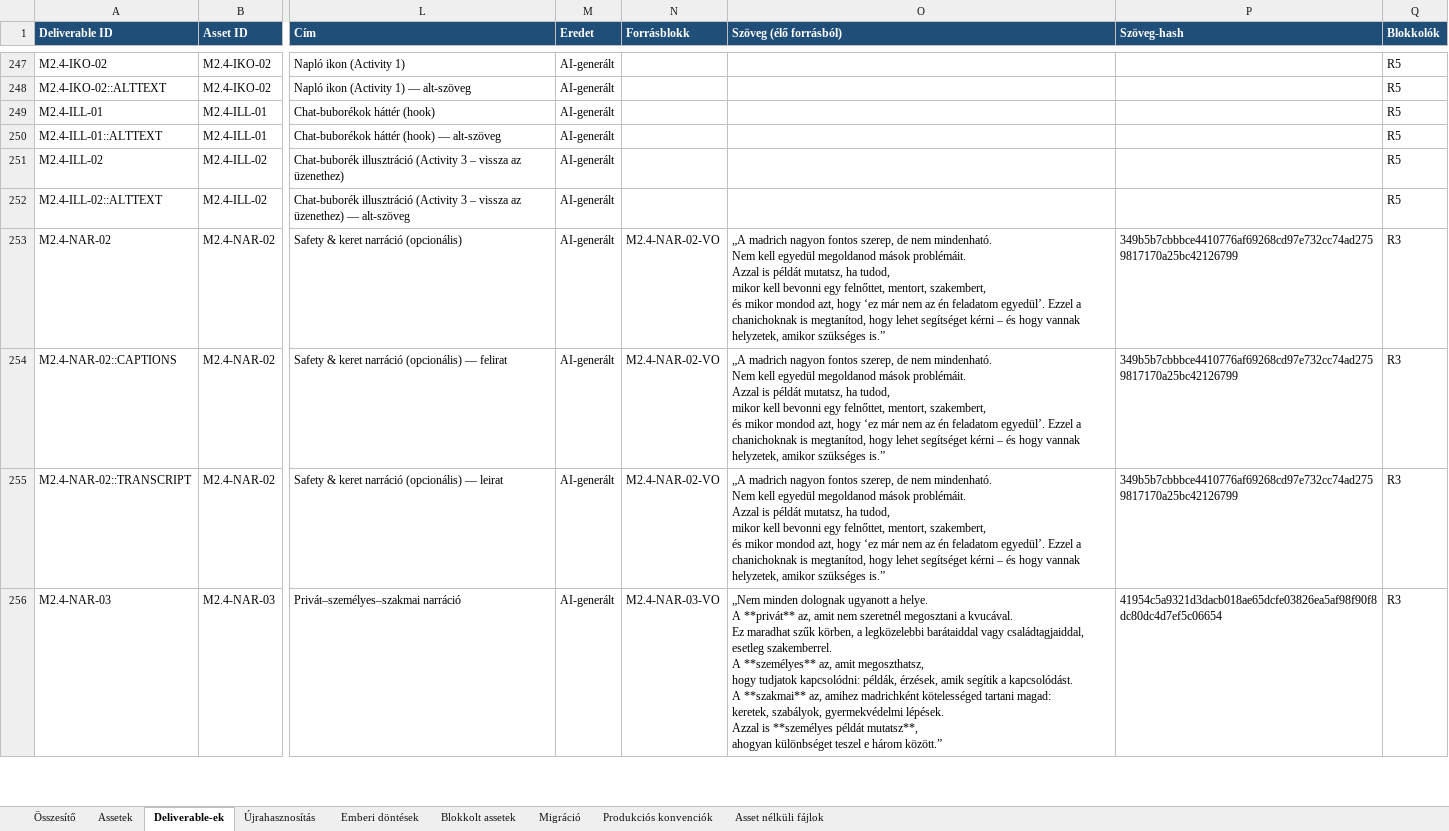
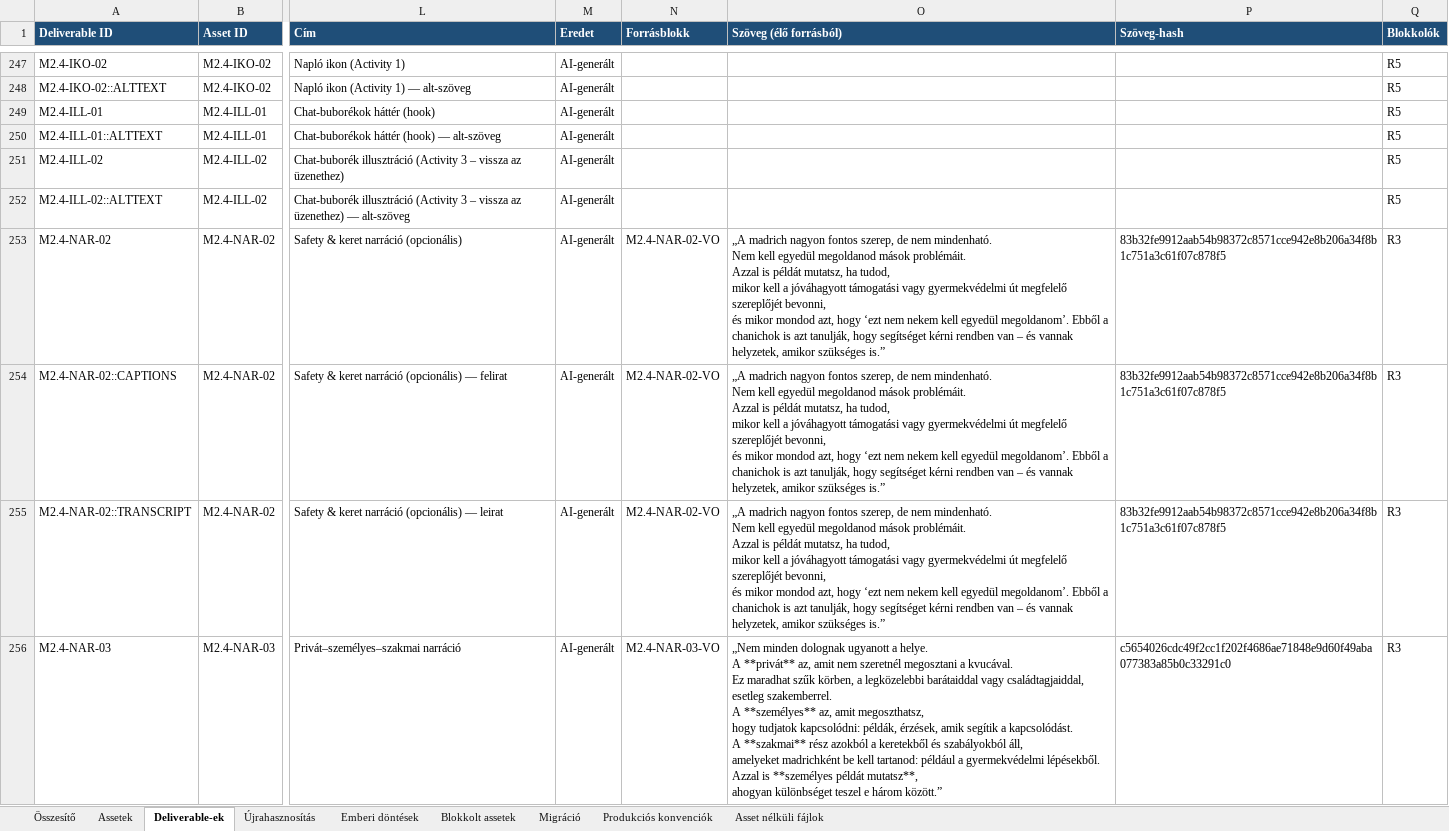
Before and after one commit to hasomerhacairhu/modszertani-kepzes, an Excel workbook: 02 Tervezet/Média-assetek/Média-asset regiszter.xlsx, sheet Deliverable-ek, drawn as a sheet; only a part is shown, gaps mark what is left out; values as stored, in another font and other column widths than the file's, no borders; ↵ is a line break in a cell; the diff covers the shown part only; the diff names each change by its address in the sheet, - before the commit and + after, or states it on an @@ line.

```diff
--- a/02 Tervezet/Média-assetek/Média-asset regiszter.xlsx (sheet Deliverable-ek)
+++ b/02 Tervezet/Média-assetek/Média-asset regiszter.xlsx (sheet Deliverable-ek)
-O253:O255 (Szöveg (élő forrásból)): …mikor kell bevonni egy felnőttet, mentort, szakembert, ↵ és mikor mondod azt, hogy ‘ez már nem az én feladatom egyedül’. Ezzel a chanichoknak is megtanítod, hogy lehet segítséget kérni – és hogy vannak helyzetek,…
+O253:O255 (Szöveg (élő forrásból)): …mikor kell a jóváhagyott támogatási vagy gyermekvédelmi út megfelelő szereplőjét bevonni, ↵ és mikor mondod azt, hogy ‘ezt nem nekem kell egyedül megoldanom’. Ebből a chanichok is azt tanulják, hogy segítséget kérni rendben van – és vannak helyzetek,…
-P253:P255 (Szöveg-hash): 349b5b7cbbbce4410776af69268cd97e732cc74ad2759817170a25bc42126799
+P253:P255 (Szöveg-hash): 83b32fe9912aab54b98372c8571cce942e8b206a34f8b1c751a3c61f07c878f5
-O256 (Szöveg (élő forrásból)): …A **szakmai** az, amihez madrichként kötelességed tartani magad: ↵ keretek, szabályok, gyermekvédelmi lépések. ↵ Azzal is…
+O256 (Szöveg (élő forrásból)): …A **szakmai** rész azokból a keretekből és szabályokból áll, ↵ amelyeket madrichként be kell tartanod: például a gyermekvédelmi lépésekből. ↵ Azzal is…
-P256 (Szöveg-hash): 41954c5a9321d3dacb018ae65dcfe03826ea5af98f90f8dc80dc4d7ef5c06654
+P256 (Szöveg-hash): c5654026cdc49f2cc1f202f4686ae71848e9d60f49aba077383a85b0c33291c0
```
Also changed, not shown: 248 edited cells elsewhere in this sheet, sheet Assetek, sheet Emberi döntések, sheet Újrahasznosítás, 8 other files.
